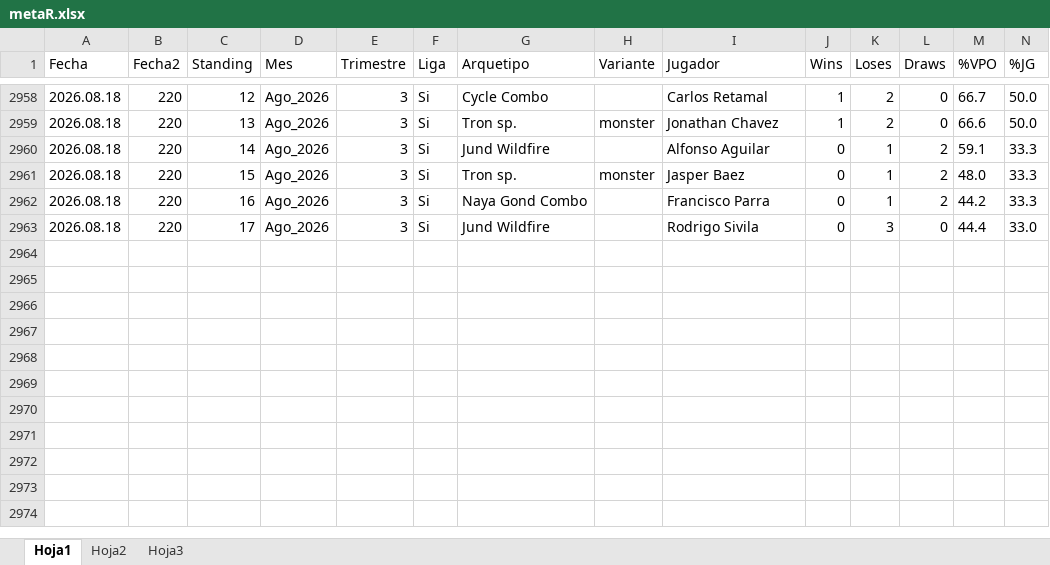
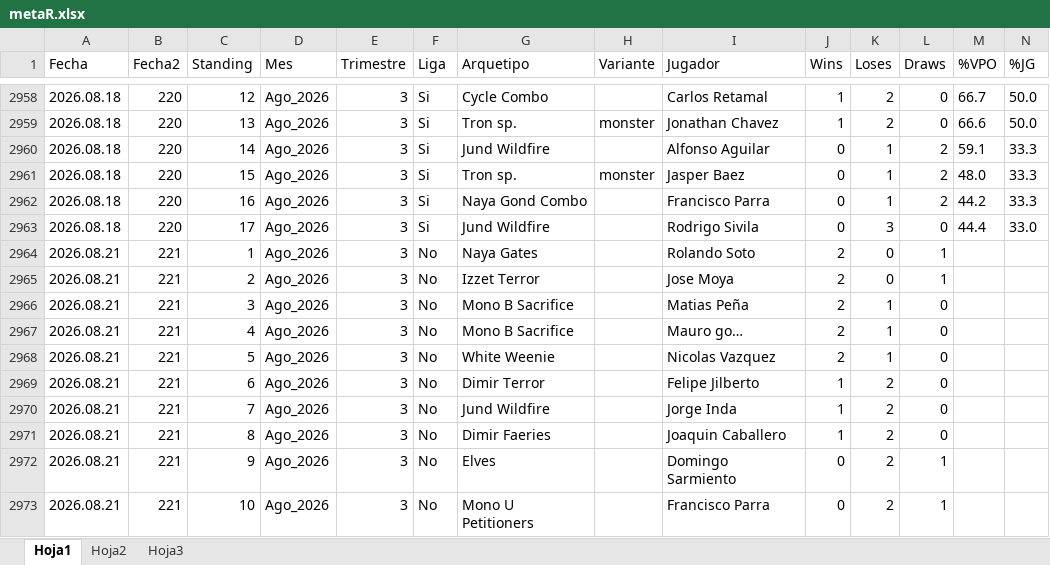
Before and after one commit to Fjilberto/metagame, an Excel workbook: metaR.xlsx, sheet Hoja1, drawn as a sheet; only a part is shown, gaps mark what is left out; values as stored, in another font and other column widths than the file's, no borders; rows hold the shown columns only; the diff names each change by its address in the sheet, - before the commit and + after, or states it on an @@ line.

Commit message:
new data 2026 06 21

```diff
--- a/metaR.xlsx (sheet Hoja1)
+++ b/metaR.xlsx (sheet Hoja1)
+row 2964: 2026.08.21 | 221 | 1 | Ago_2026 | 3 | No | Naya Gates |  | Rolando Soto | 2 | 0 | 1
+row 2965: 2026.08.21 | 221 | 2 | Ago_2026 | 3 | No | Izzet Terror |  | Jose Moya | 2 | 0 | 1
+row 2966: 2026.08.21 | 221 | 3 | Ago_2026 | 3 | No | Mono B Sacrifice |  | Matias Peña | 2 | 1 | 0
+row 2967: 2026.08.21 | 221 | 4 | Ago_2026 | 3 | No | Mono B Sacrifice |  | Mauro go… | 2 | 1 | 0
+row 2968: 2026.08.21 | 221 | 5 | Ago_2026 | 3 | No | White Weenie |  | Nicolas Vazquez | 2 | 1 | 0
+row 2969: 2026.08.21 | 221 | 6 | Ago_2026 | 3 | No | Dimir Terror |  | Felipe Jilberto | 1 | 2 | 0
+row 2970: 2026.08.21 | 221 | 7 | Ago_2026 | 3 | No | Jund Wildfire |  | Jorge Inda | 1 | 2 | 0
+row 2971: 2026.08.21 | 221 | 8 | Ago_2026 | 3 | No | Dimir Faeries |  | Joaquin Caballero | 1 | 2 | 0
+row 2972: 2026.08.21 | 221 | 9 | Ago_2026 | 3 | No | Elves |  | Domingo Sarmiento | 0 | 2 | 1
+row 2973: 2026.08.21 | 221 | 10 | Ago_2026 | 3 | No | Mono U Petitioners |  | Francisco Parra | 0 | 2 | 1
```
Also changed, not shown: 1 other file.
